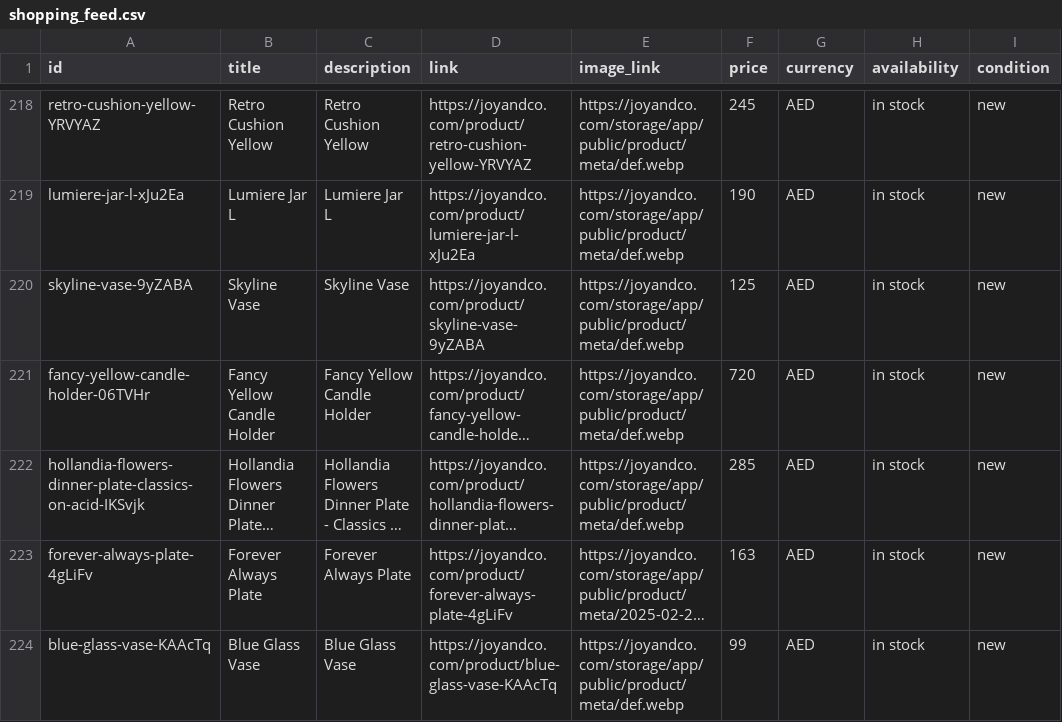
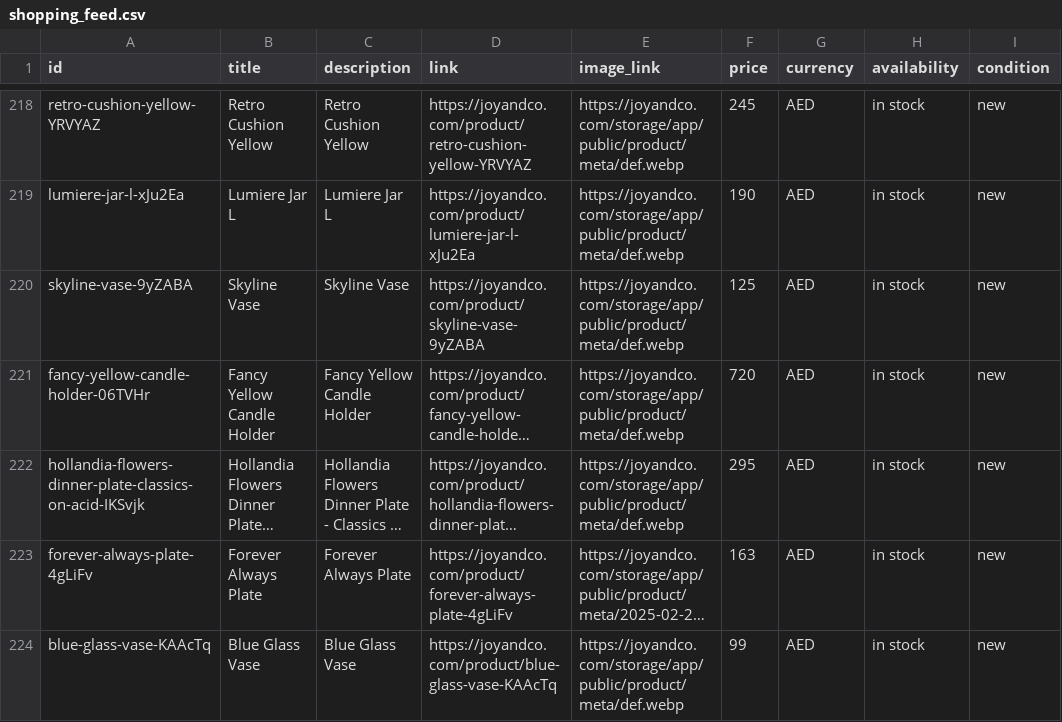
Before and after one commit to boopin/joyandco-product-crawler-v1, a CSV file: feeds/google/shopping_feed.csv, drawn as a sheet; only a part is shown, gaps mark what is left out; long unchanged cells end in …; the diff names each change by its address in the sheet, - before the commit and + after, or states it on an @@ line.

```diff
--- a/feeds/google/shopping_feed.csv
+++ b/feeds/google/shopping_feed.csv
-F222 (price): 285
+F222 (price): 295
```
Also changed, not shown: feeds/meta/shopping_feed.csv, 7 other files.
